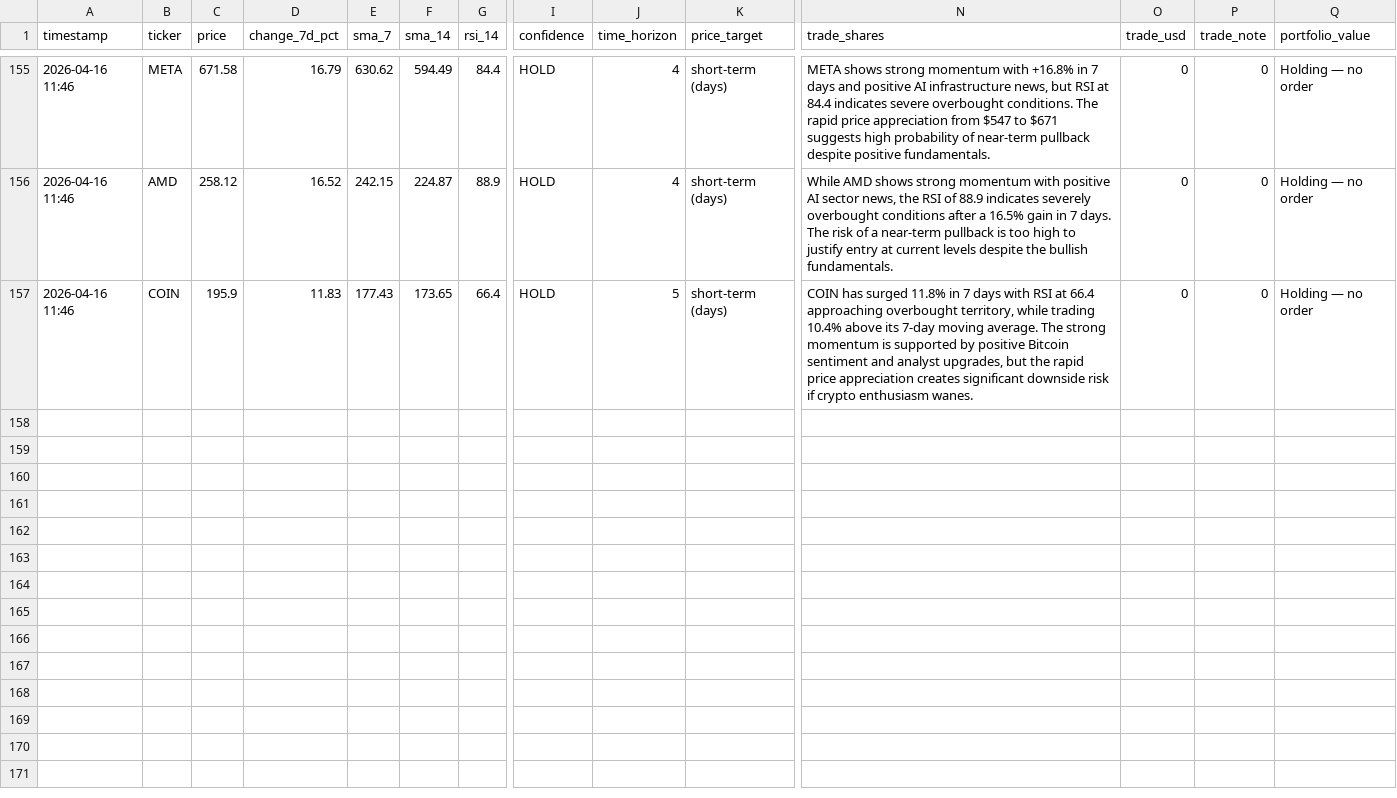
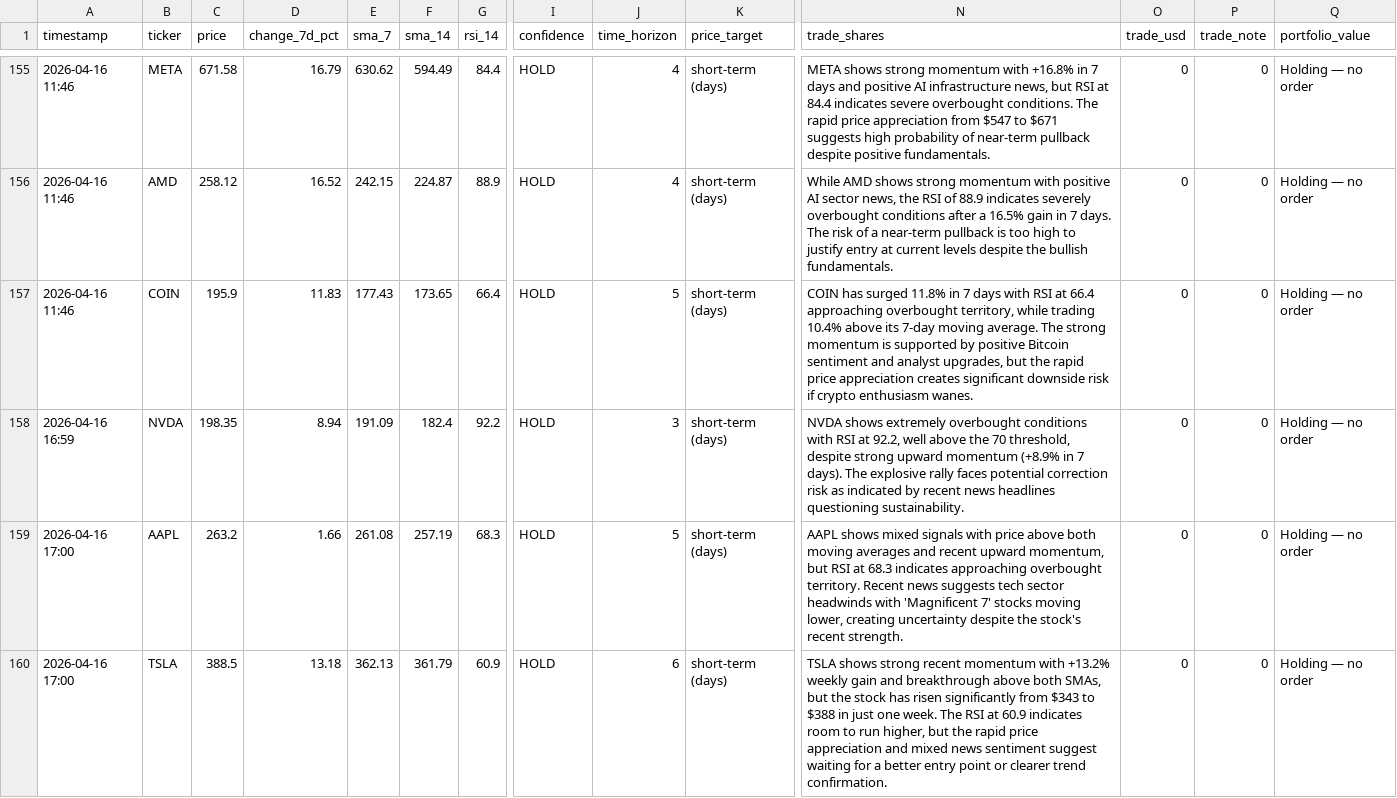
Before and after one commit to mfx-frid/eth-trader, a CSV file: alpaca_trade_log.csv, drawn as a sheet; only a part is shown, gaps mark what is left out; rows hold the shown columns only; the diff covers the shown part only; the diff names each change by its address in the sheet, - before the commit and + after, or states it on an @@ line.

```diff
--- a/alpaca_trade_log.csv
+++ b/alpaca_trade_log.csv
+row 158: 2026-04-16 16:59 | NVDA | 198.35 | 8.94 | 191.09 | 182.4 | 92.2 | HOLD | 3 | short-term (days) | NVDA shows extremely overbought conditions with RSI at 92.2, well above the 70 threshold, despite strong upward momentum (+8.9% in 7 days). The explosive rally faces potential correction risk as indicated by recent news headlines questioning sustainability. | 0 | 0 | Holding — no order
+row 159: 2026-04-16 17:00 | AAPL | 263.2 | 1.66 | 261.08 | 257.19 | 68.3 | HOLD | 5 | short-term (days) | AAPL shows mixed signals with price above both moving averages and recent upward momentum, but RSI at 68.3 indicates approaching overbought territory. Recent news suggests tech sector headwinds with 'Magnificent 7' stocks moving lower, creating uncertainty despite the stock's recent strength. | 0 | 0 | Holding — no order
+row 160: 2026-04-16 17:00 | TSLA | 388.5 | 13.18 | 362.13 | 361.79 | 60.9 | HOLD | 6 | short-term (days) | TSLA shows strong recent momentum with +13.2% weekly gain and breakthrough above both SMAs, but the stock has risen significantly from $343 to $388 in just one week. The RSI at 60.9 indicates room to run higher, but the rapid price appreciation and mixed news sentiment suggest waiting for a better entry point or clearer trend confirmation. | 0 | 0 | Holding — no order
```
Also changed, not shown: 3 added rows elsewhere in this file.
